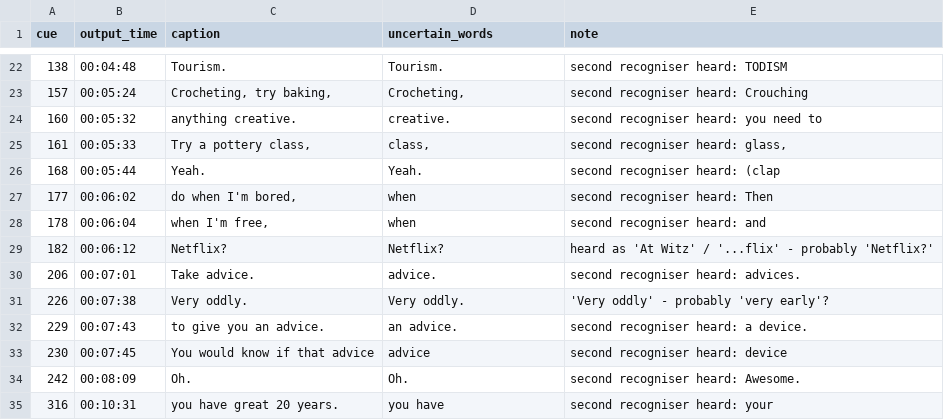
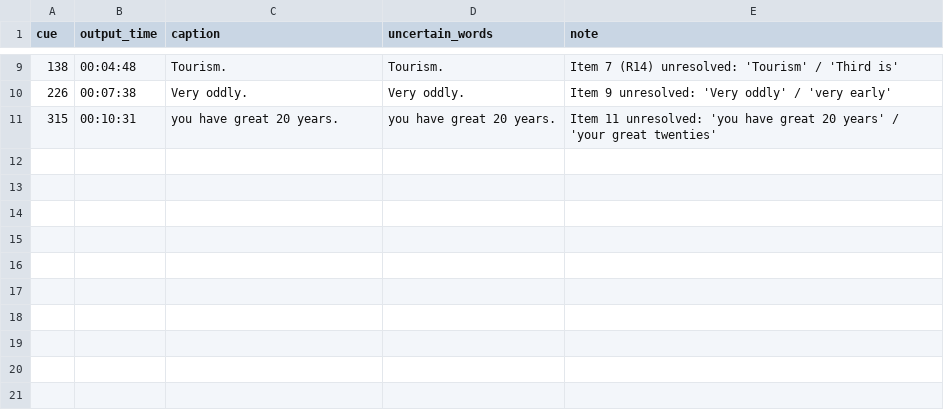
Before and after one commit to pranalidesai97-ai/YOUTUBE-PRANALI, a CSV file: docs/stage2_captions_flags.csv, drawn as a sheet; only a part is shown, gaps mark what is left out; the diff covers the shown part only.

```diff
--- a/docs/stage2_captions_flags.csv
+++ b/docs/stage2_captions_flags.csv
@@ -22,14 +9,3 @@ cue,output_time,caption,uncertain_words,note
-138,00:04:48,Tourism.,Tourism.,second recogniser heard: TODISM
-157,00:05:24,"Crocheting, try baking,","Crocheting,",second recogniser heard: Crouching
-160,00:05:32,anything creative.,creative.,second recogniser heard: you need to
-161,00:05:33,"Try a pottery class,","class,","second recogniser heard: glass,"
-168,00:05:44,Yeah.,Yeah.,second recogniser heard: (clap
-177,00:06:02,"do when I'm bored,",when,second recogniser heard: Then
-178,00:06:04,"when I'm free,",when,second recogniser heard: and
-182,00:06:12,Netflix?,Netflix?,heard as 'At Witz' / '...flix' - probably 'Netflix?'
-206,00:07:01,Take advice.,advice.,second recogniser heard: advices.
-226,00:07:38,Very oddly.,Very oddly.,'Very oddly' - probably 'very early'?
-229,00:07:43,to give you an advice.,an advice.,second recogniser heard: a device.
-230,00:07:45,You would know if that advice,advice,second recogniser heard: device
-242,00:08:09,Oh.,Oh.,second recogniser heard: Awesome.
-316,00:10:31,you have great 20 years.,you have,second recogniser heard: your
+138,00:04:48,Tourism.,Tourism.,Item 7 (R14) unresolved: 'Tourism' / 'Third is'
+226,00:07:38,Very oddly.,Very oddly.,Item 9 unresolved: 'Very oddly' / 'very early'
+315,00:10:31,you have great 20 years.,you have great 20 years.,Item 11 unresolved: 'you have great 20 years' / 'your great twenties'
```
Also changed, not shown: 13 removed rows and 9 edited cells elsewhere in this file, 6 other files.
